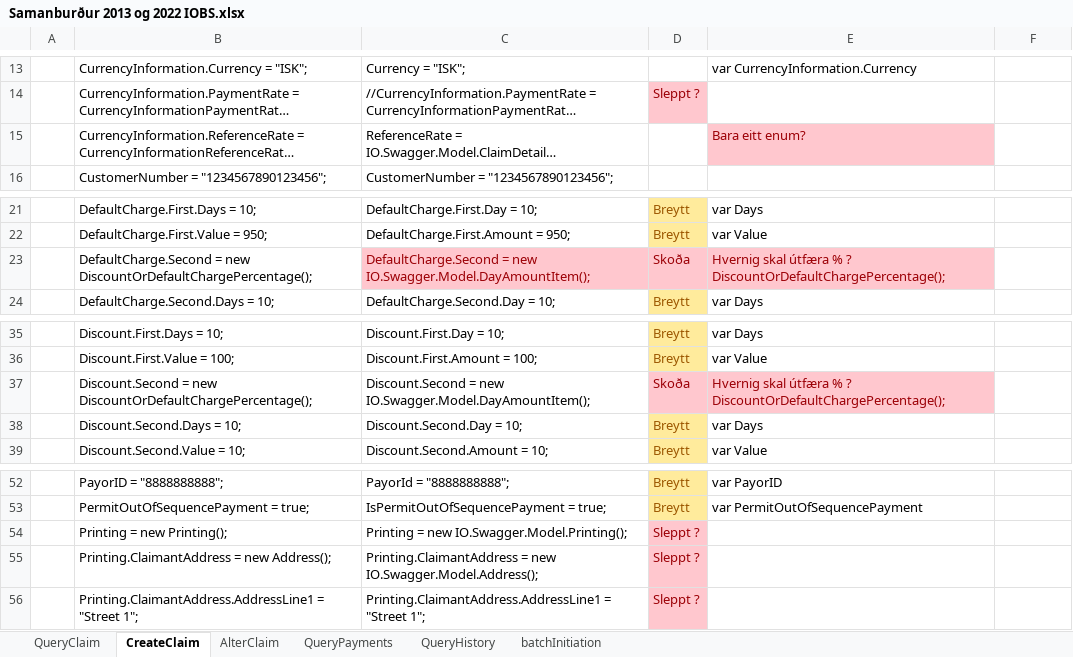
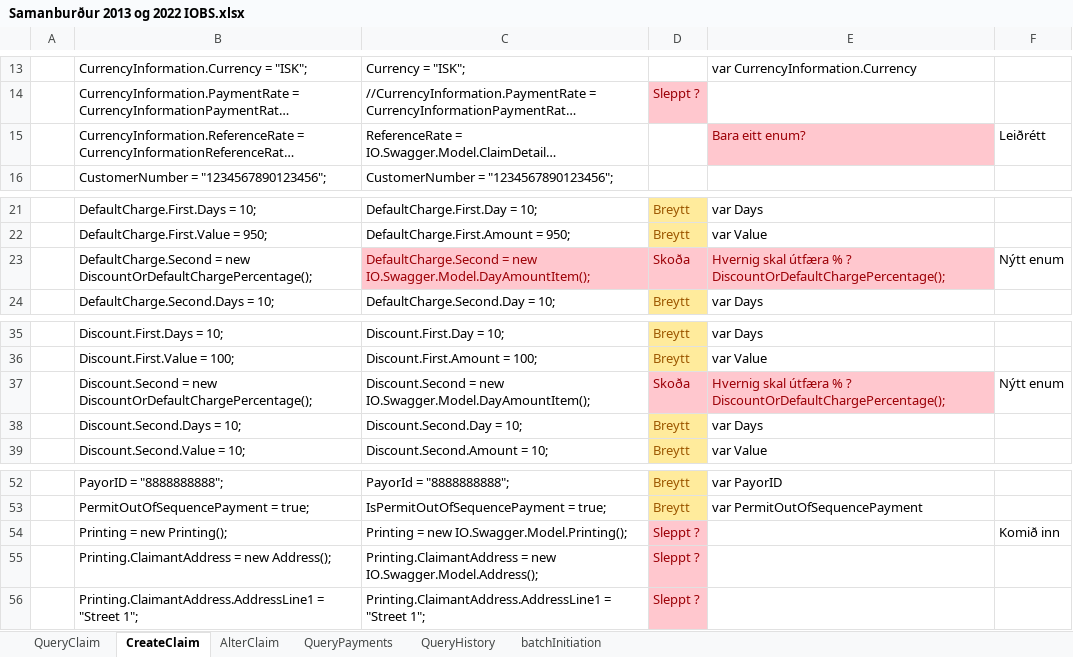
Before and after one commit to stadlar/IST-FUT-FMTH, an Excel workbook: Vinnusvæði/Verkþáttur 4/Review/2022-01-25/Samanburður 2013 og 2022 IOBS.xlsx, sheet CreateClaim, drawn as a sheet; only a part is shown, gaps mark what is left out; long unchanged cells end in …; values as stored, in another font and other column widths than the file's, no borders; the diff names each change by its address in the sheet, - before the commit and + after, or states it on an @@ line.

Commit message:
#135 Updated according to the Excel document from Sigurði Alskil. Patch reworked according to Asgeir comment. Missing fields added and amount, value and % presented as double.
Validate using SwaggerHub https://app.swaggerhub.com/apis/Openbanking.is/iobws-3_0_domestic_claims/3.0#/

```diff
--- a/Vinnusvæði/Verkþáttur 4/Review/2022-01-25/Samanburður 2013 og 2022 IOBS.xlsx (sheet CreateClaim)
+++ b/Vinnusvæði/Verkþáttur 4/Review/2022-01-25/Samanburður 2013 og 2022 IOBS.xlsx (sheet CreateClaim)
-F15: (empty)
+F15: Leiðrétt
-F23: (empty)
+F23: Nýtt enum
-F37: (empty)
+F37: Nýtt enum
-F54: (empty)
+F54: Komið inn
```
Also changed, not shown: sheet QueryClaim, sheet QueryPayments, sheet QueryHistory, 1 other file.
